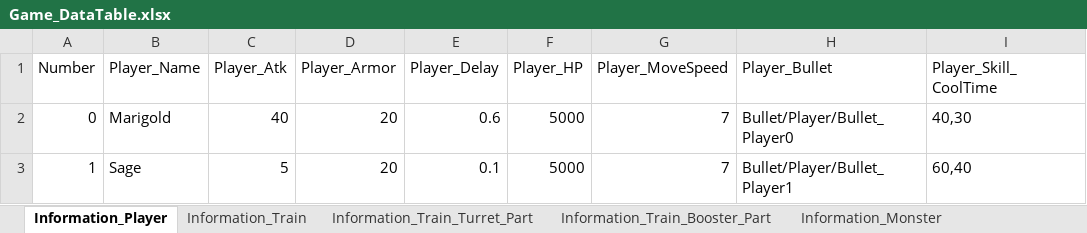
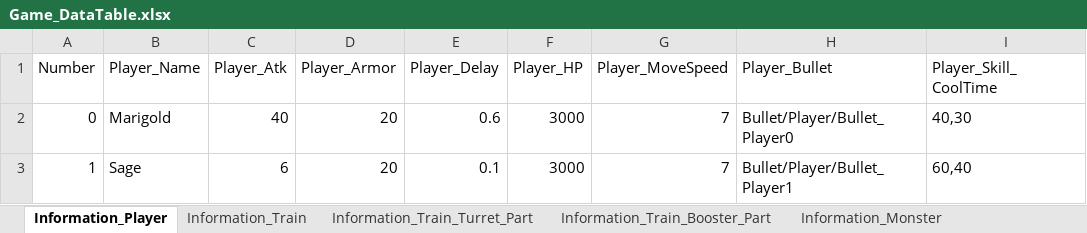
Before and after one commit to kmk5844/NiarT_Pro, an Excel workbook: Train/Assets/_Data_Game/Game_DataTable.xlsx, sheet Information_Player, drawn as a sheet; only a part is shown; values as stored, in another font and other column widths than the file's, no borders; charts and pictures not drawn; the diff names each change by its address in the sheet, - before the commit and + after, or states it on an @@ line.

```diff
--- a/Train/Assets/_Data_Game/Game_DataTable.xlsx (sheet Information_Player)
+++ b/Train/Assets/_Data_Game/Game_DataTable.xlsx (sheet Information_Player)
-F2:F3 (Player_HP): 5000
+F2:F3 (Player_HP): 3000
-C3 (Player_Atk): 5
+C3 (Player_Atk): 6
```
Also changed, not shown: sheet Information_Train, sheet Information_Monster, sheet Information_Boss, Train/Assets/_Data_Quest/Quest_DataTable.xlsx, 22 other files.
